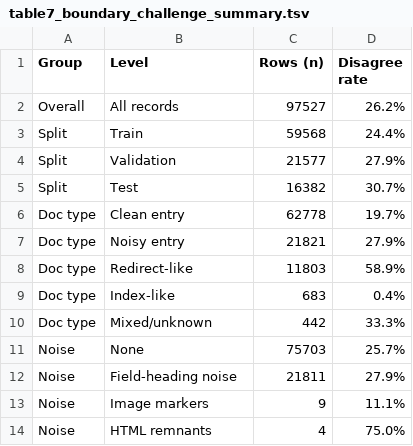
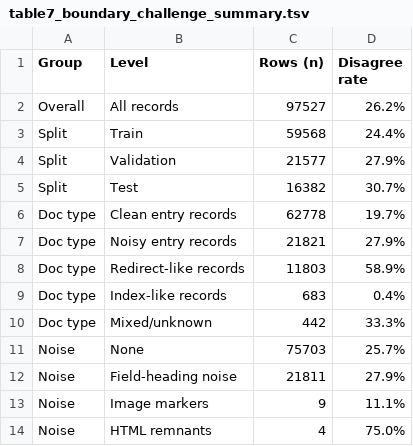
Before and after one commit to Zhenghongwei11/zyfjdcd-p1-public-derivatives, a TSV file: results/manuscript/table7_boundary_challenge_summary.tsv, drawn as a sheet.

Commit message:
Synchronize derived evidence for v1.0.8

```diff
--- a/results/manuscript/table7_boundary_challenge_summary.tsv
+++ b/results/manuscript/table7_boundary_challenge_summary.tsv
@@ -5,6 +5,6 @@ Split	Validation	21577	27.9%
 Split	Test	16382	30.7%
-Doc type	Clean entry	62778	19.7%
-Doc type	Noisy entry	21821	27.9%
-Doc type	Redirect-like	11803	58.9%
-Doc type	Index-like	683	0.4%
+Doc type	Clean entry records	62778	19.7%
+Doc type	Noisy entry records	21821	27.9%
+Doc type	Redirect-like records	11803	58.9%
+Doc type	Index-like records	683	0.4%
 Doc type	Mixed/unknown	442	33.3%
```
